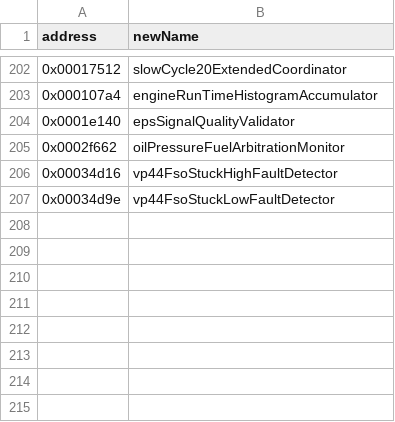
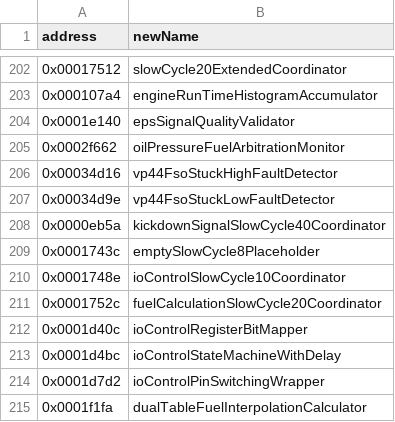
Before and after one commit to jlaustill/J90280.05.analysis, a CSV file: ghidra/CM550.rep/function_renames.csv, drawn as a sheet; only a part is shown, gaps mark what is left out; the diff names each change by its address in the sheet, - before the commit and + after, or states it on an @@ line.

```diff
--- a/ghidra/CM550.rep/function_renames.csv
+++ b/ghidra/CM550.rep/function_renames.csv
+row 208: 0x0000eb5a | kickdownSignalSlowCycle40Coordinator
+row 209: 0x0001743c | emptySlowCycle8Placeholder
+row 210: 0x0001748e | ioControlSlowCycle10Coordinator
+row 211: 0x0001752c | fuelCalculationSlowCycle20Coordinator
+row 212: 0x0001d40c | ioControlRegisterBitMapper
+row 213: 0x0001d4bc | ioControlStateMachineWithDelay
+row 214: 0x0001d7d2 | ioControlPinSwitchingWrapper
+row 215: 0x0001f1fa | dualTableFuelInterpolationCalculator
```
